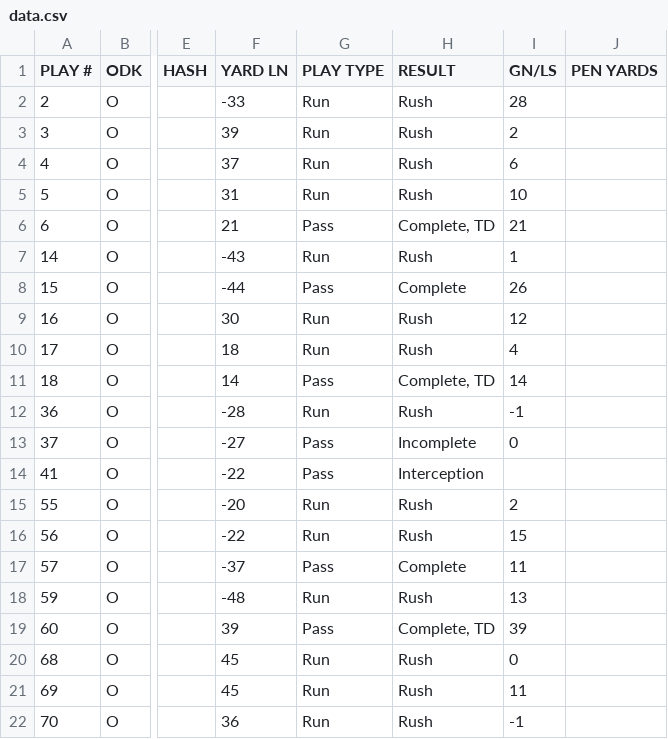
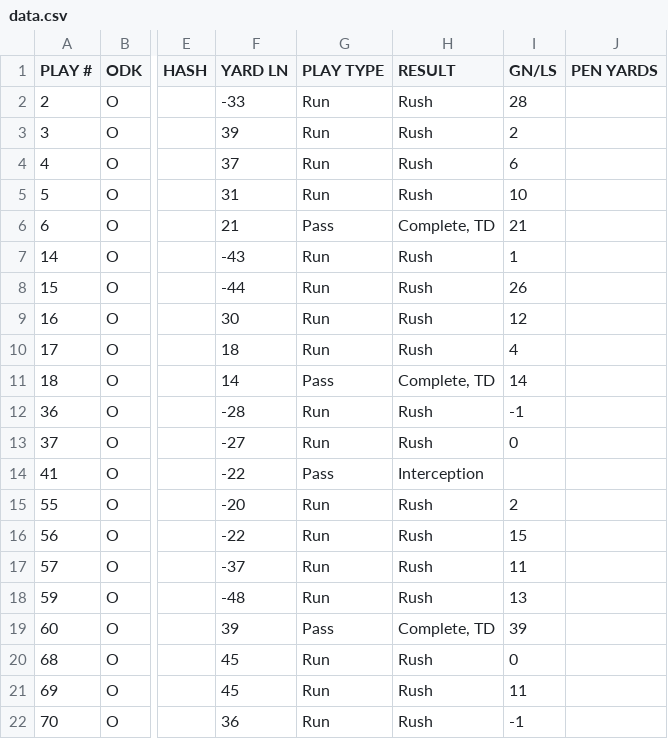
Before and after one commit to gilpins/JT-WilHi-Offense-Playlist-Sample, a CSV file: data.csv, drawn as a sheet; only a part is shown, gaps mark what is left out; the diff names each change by its address in the sheet, - before the commit and + after, or states it on an @@ line.

Commit message:
Update data.csv

```diff
--- a/data.csv
+++ b/data.csv
-G8 (PLAY TYPE): Pass
+G8 (PLAY TYPE): Run
-H8 (RESULT): Complete
+H8 (RESULT): Rush
-G13 (PLAY TYPE): Pass
+G13 (PLAY TYPE): Run
-H13 (RESULT): Incomplete
+H13 (RESULT): Rush
-G17 (PLAY TYPE): Pass
+G17 (PLAY TYPE): Run
-H17 (RESULT): Complete
+H17 (RESULT): Rush
```
